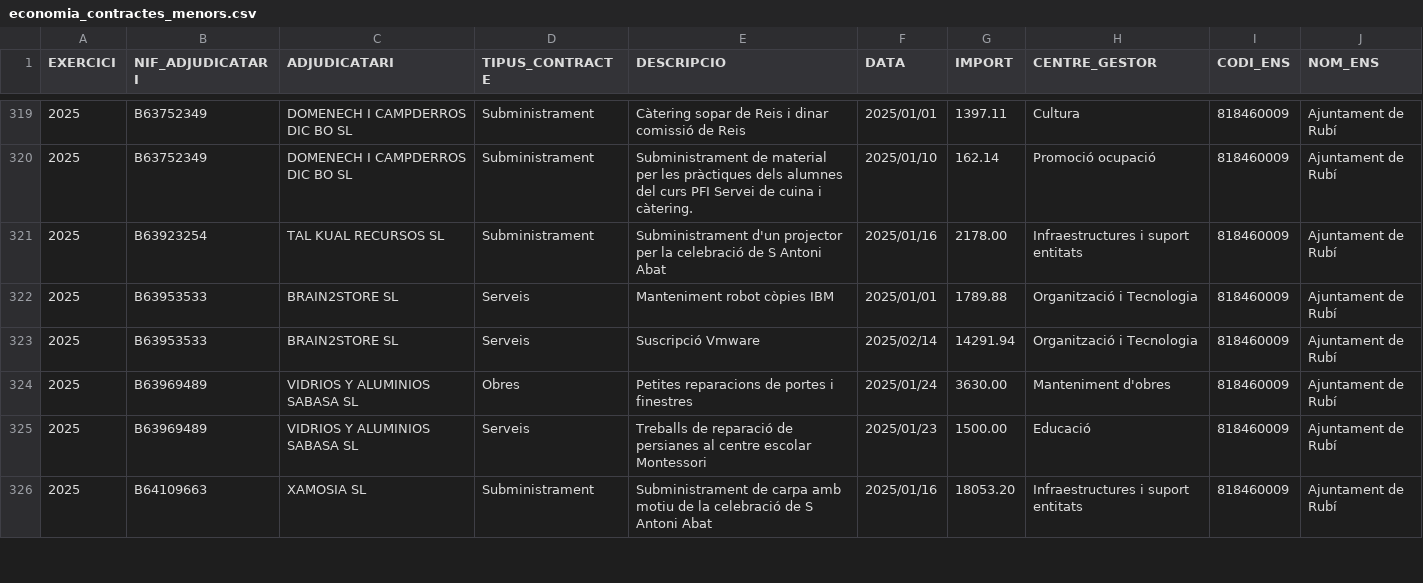
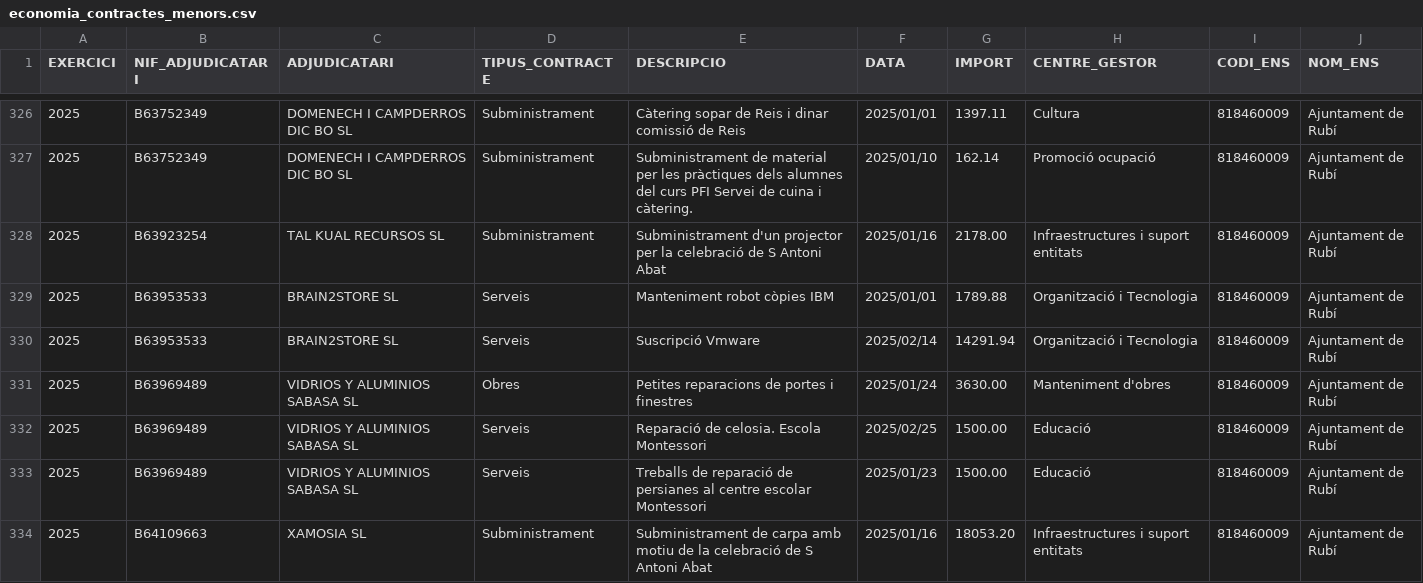
Before and after one commit to ajrubi/opendata, a CSV file: datasets/csv/economia_contractes_menors.csv, drawn as a sheet; only a part is shown, gaps mark what is left out; the diff covers the shown part only; the diff names each change by its address in the sheet, - before the commit and + after, or states it on an @@ line.

Commit message:
Pujada dels datasets en data 08-03-2025

```diff
--- a/datasets/csv/economia_contractes_menors.csv
+++ b/datasets/csv/economia_contractes_menors.csv
+row 332: 2025 | B63969489 | VIDRIOS Y ALUMINIOS SABASA SL | Serveis | Reparació de celosia. Escola Montessori | 2025/02/25 | 1500.00 | Educació | 818460009 | Ajuntament de Rubí
```
Also changed, not shown: 13 added rows elsewhere in this file, datasets/csv/demografia_moviments.csv, datasets/csv/economia_pressupost_ingressos.csv, 13 other files.
